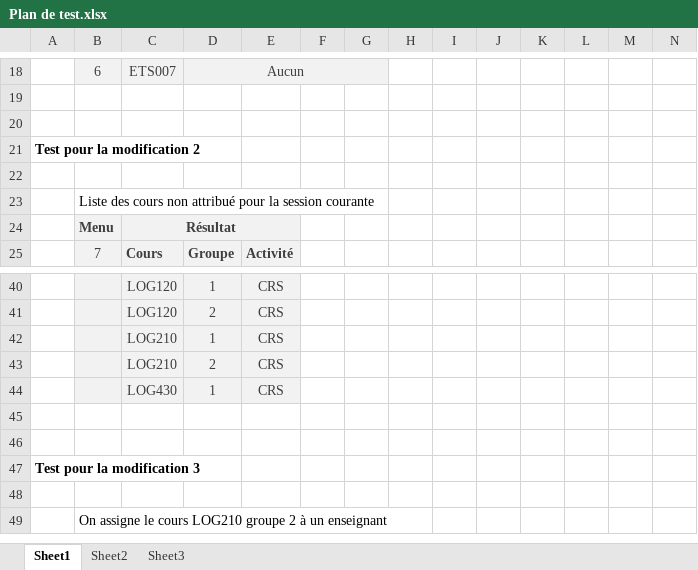
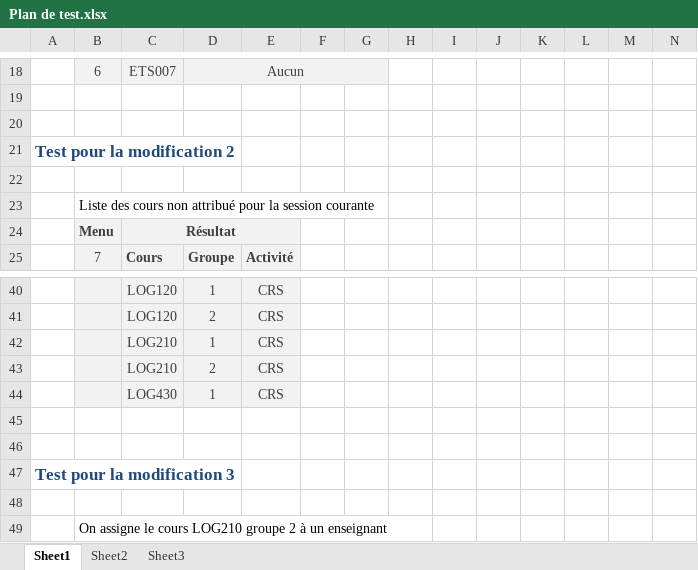
Before and after one commit to ignacebertrand/lab-xavier-js, an Excel workbook: LOG430-TP2/doc/Plan de test.xlsx, sheet Sheet1, drawn as a sheet; only a part is shown, gaps mark what is left out; values as stored, in another font and other column widths than the file's, no borders; the diff covers the shown part only; the diff names each change by its address in the sheet, - before the commit and + after, or states it on an @@ line.

```diff
--- a/LOG430-TP2/doc/Plan de test.xlsx (sheet Sheet1)
+++ b/LOG430-TP2/doc/Plan de test.xlsx (sheet Sheet1)
-A21 text colour: black
+A21 text colour: #1F497D, text size: larger
-A47 text colour: black
+A47 text colour: #1F497D, text size: larger
```
Also changed, not shown: 19 added rows and cell formats elsewhere in this sheet.
